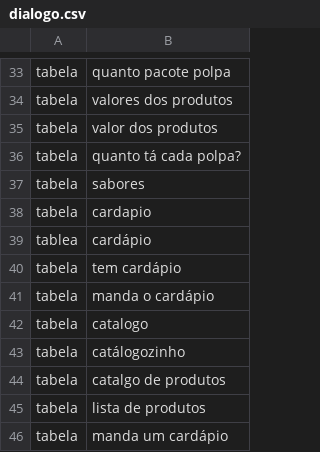
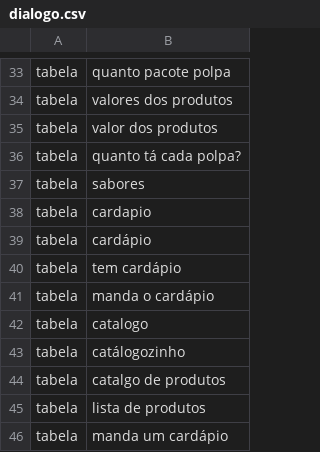
Before and after one commit to otaviomarco/ChatBOT, a CSV file: files/dialogo.csv, drawn as a sheet; only a part is shown, gaps mark what is left out.

Commit message:
ajuste

```diff
--- a/files/dialogo.csv
+++ b/files/dialogo.csv
@@ -38,3 +38,3 @@ tabela;sabores
 tabela;cardapio
-tablea;cardápio
+tabela;cardápio
 tabela;tem cardápio
```
